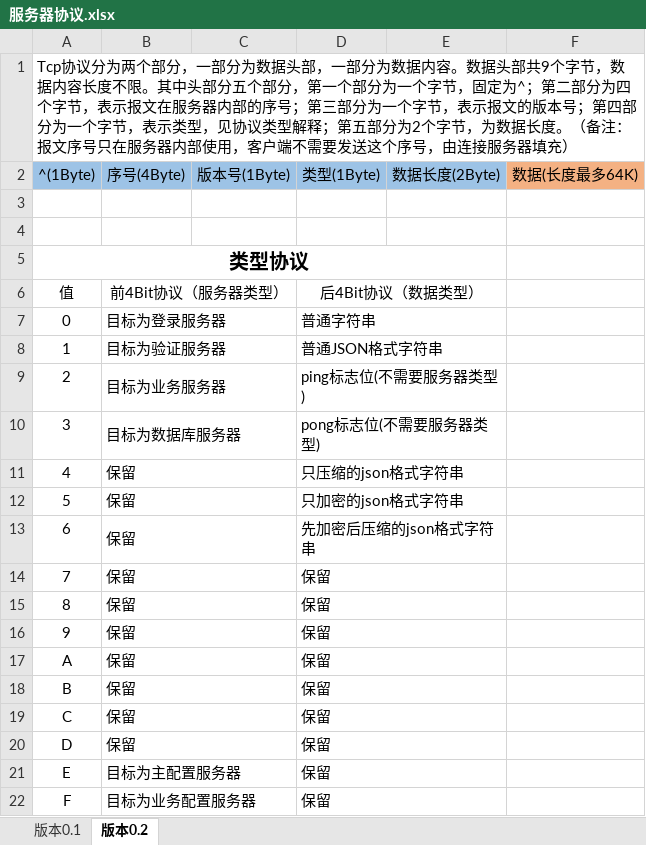
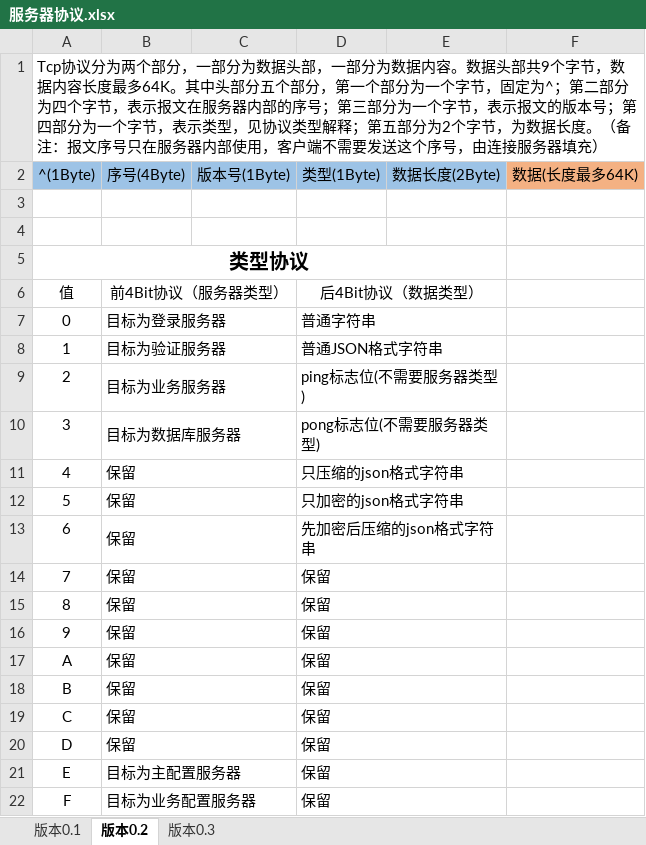
Before and after one commit to xyliuke/plan9, an Excel workbook: doc/服务器协议.xlsx, sheet 版本0.2, drawn as a sheet; values as stored, in another font and other column widths than the file's, no borders; the diff names each change by its address in the sheet, - before the commit and + after, or states it on an @@ line.

```diff
--- a/doc/服务器协议.xlsx (sheet 版本0.2)
+++ b/doc/服务器协议.xlsx (sheet 版本0.2)
+sheet tab: 版本0.3
-A1: …内容长度不限。其中头…
+A1: …内容长度最多64K。其中头…
```
Also changed, not shown: 28 other files.
